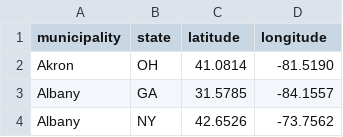
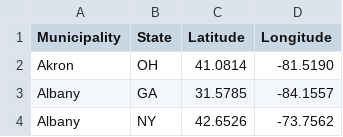
Before and after one commit to 10U-Labs/wan-graph-synthesizer, a CSV file: data/vertices/carriers/zayo.csv, drawn as a sheet; only a part is shown.

```diff
--- a/data/vertices/carriers/zayo.csv
+++ b/data/vertices/carriers/zayo.csv
@@ -1,2 +1,2 @@
-municipality,state,latitude,longitude
+Municipality,State,Latitude,Longitude
 Akron,OH,41.0814,-81.5190
```
Also changed, not shown: data/vertices/carriers/cogent.csv, data/vertices/carriers/dcn.csv, 3 other files.
